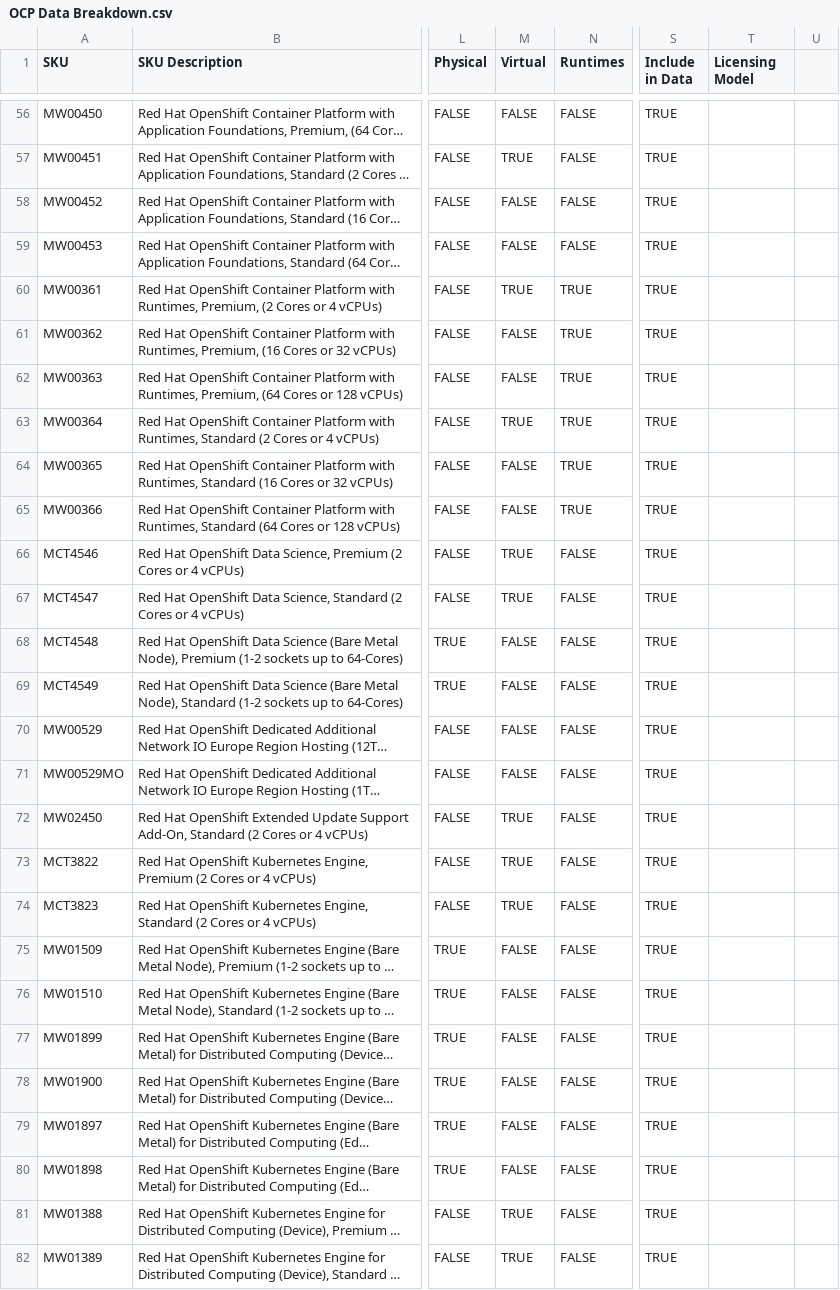
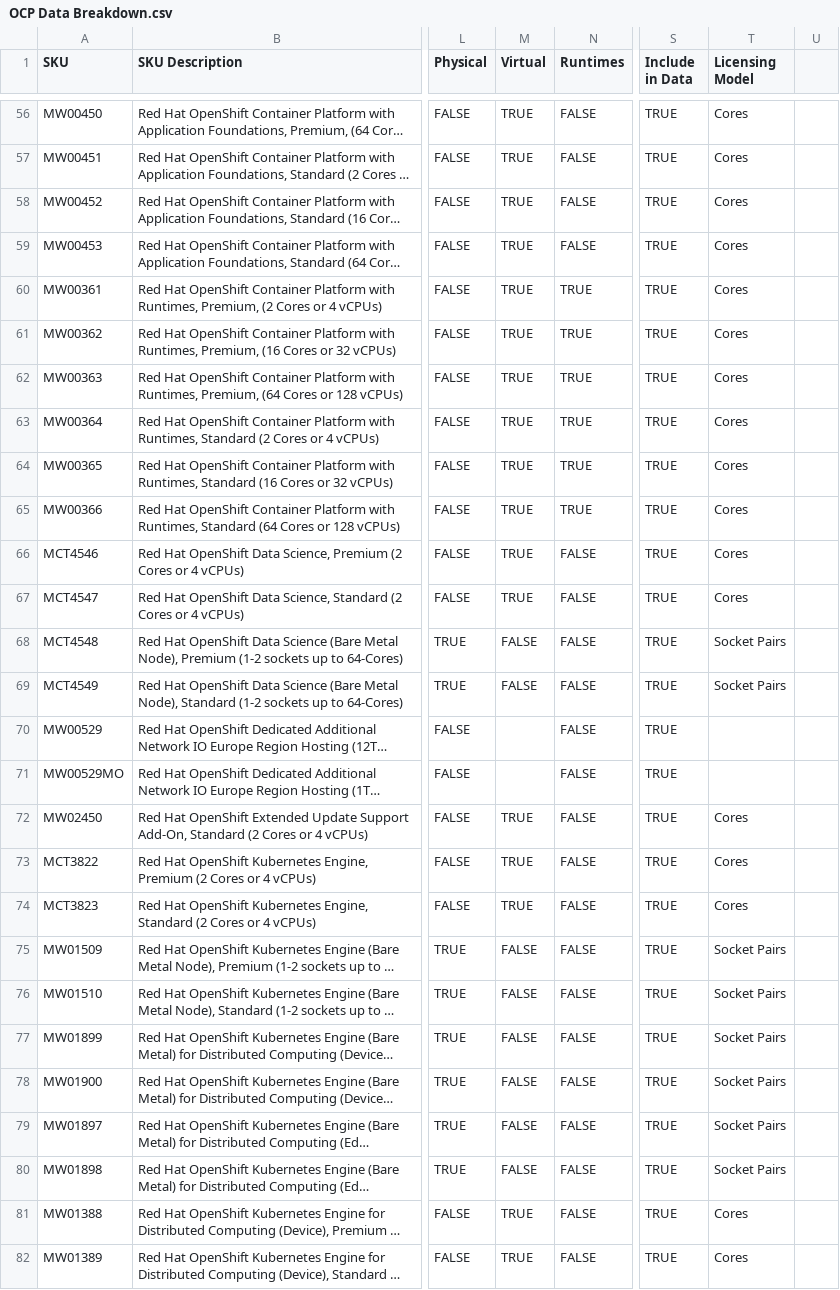
Before and after one commit to darrylkelly88/sku-calc, a CSV file: OCP Data Breakdown.csv, drawn as a sheet; only a part is shown, gaps mark what is left out; long unchanged cells end in …; the diff covers the shown part only; the diff names each change by its address in the sheet, - before the commit and + after, or states it on an @@ line.

```diff
--- a/OCP Data Breakdown.csv
+++ b/OCP Data Breakdown.csv
-M56 (Virtual): FALSE
+M56 (Virtual): TRUE
-T56:T67 (Licensing Model): (empty)
+T56:T67 (Licensing Model): Cores
-M58:M59 (Virtual): FALSE
+M58:M59 (Virtual): TRUE
-M61:M62 (Virtual): FALSE
+M61:M62 (Virtual): TRUE
-M64:M65 (Virtual): FALSE
+M64:M65 (Virtual): TRUE
-T68:T69 (Licensing Model): (empty)
+T68:T69 (Licensing Model): Socket Pairs
-M70:M71 (Virtual): FALSE
+M70:M71 (Virtual): (empty)
-T72:T74 (Licensing Model): (empty)
+T72:T74 (Licensing Model): Cores
-T75:T80 (Licensing Model): (empty)
+T75:T80 (Licensing Model): Socket Pairs
-T81:T82 (Licensing Model): (empty)
+T81:T82 (Licensing Model): Cores
```
Also changed, not shown: 126 edited cells elsewhere in this file, 2 other files.
